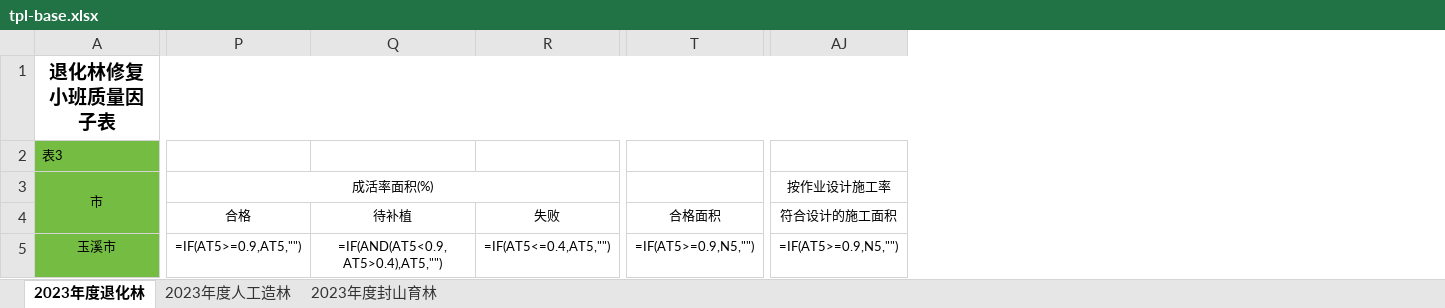
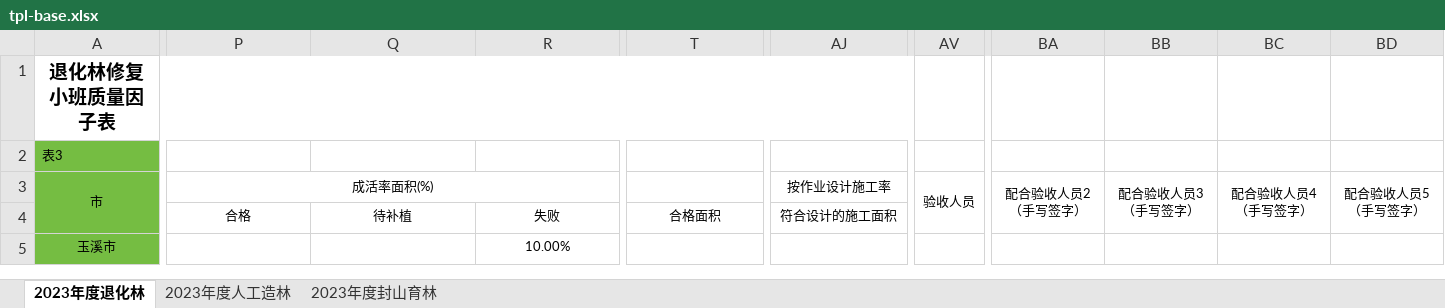
Before and after one commit to sux789/hqz-survey, an Excel workbook: tpl/tpl-base.xlsx, sheet 2023年度退化林, drawn as a sheet; only a part is shown, gaps mark what is left out; values as stored, in another font and other column widths than the file's, no borders; formulas without a stored value are shown as written; the diff covers the shown part only; the diff names each change by its address in the sheet, - before the commit and + after, or states it on an @@ line.

```diff
--- a/tpl/tpl-base.xlsx (sheet 2023年度退化林)
+++ b/tpl/tpl-base.xlsx (sheet 2023年度退化林)
+column AV (验收人员), empty
+column BA (配合验收人员2（手写签字）), empty
+column BB (配合验收人员3（手写签字）), empty
+column BC (配合验收人员4（手写签字）), empty
+column BD (配合验收人员5（手写签字）), empty
-P5 (成活率面积(%)): =IF(AT5>=0.9,AT5,"")
+P5 (成活率面积(%)): (empty)
-Q5: =IF(AND(AT5<0.9,AT5>0.4),AT5,"")
+Q5: (empty)
-R5: =IF(AT5<=0.4,AT5,"")
+R5: 10.00%
-T5: =IF(AT5>=0.9,N5,"")
+T5: (empty)
-AJ5 (按作业设计施工率): =IF(AT5>=0.9,N5,"")
+AJ5 (按作业设计施工率): (empty)
```
Also changed, not shown: 3 edited cells elsewhere in this sheet, sheet 2023年度人工造林, sheet 2023年度封山育林, 11 other files.
